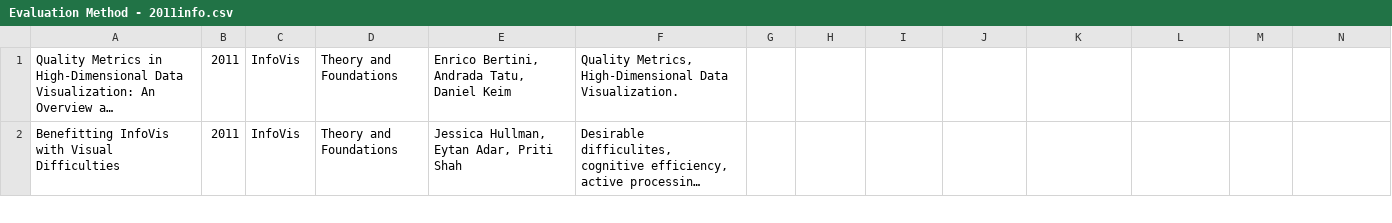
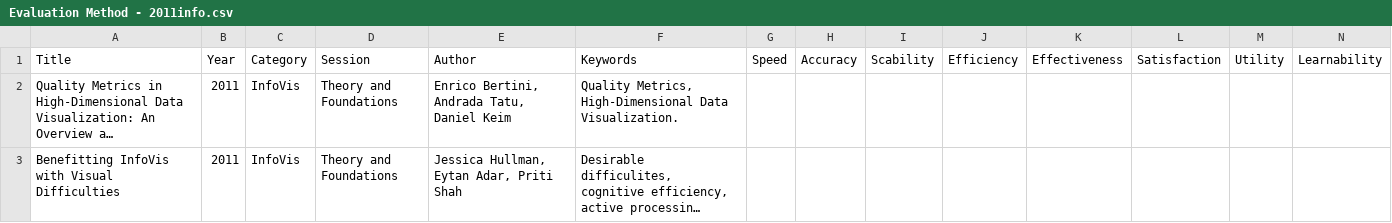
Before and after one commit to likr/vistrend, a CSV file: orig/Evaluation Method - 2011info.csv, drawn as a sheet; only a part is shown; long unchanged cells end in …; rows hold the shown columns only; the diff names each change by its address in the sheet, - before the commit and + after, or states it on an @@ line.

```diff
--- a/orig/Evaluation Method - 2011info.csv
+++ b/orig/Evaluation Method - 2011info.csv
+row 1: Title | Year | Category | Session | Author | Keywords | Speed | Accuracy | Scability | Efficiency | Effectiveness | Satisfaction | Utility | Learnability
```
Also changed, not shown: orig/Evaluation Method - 2011vast.csv, orig/Evaluation Method - 2012info.csv, 6 other files.
